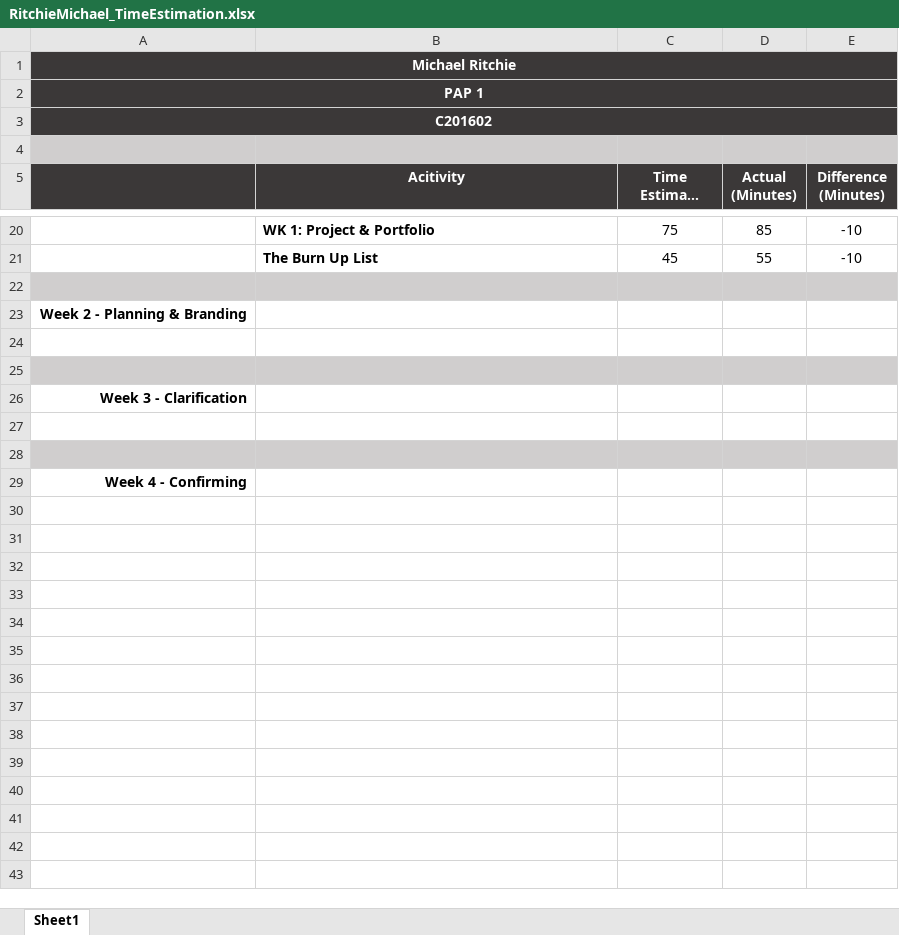
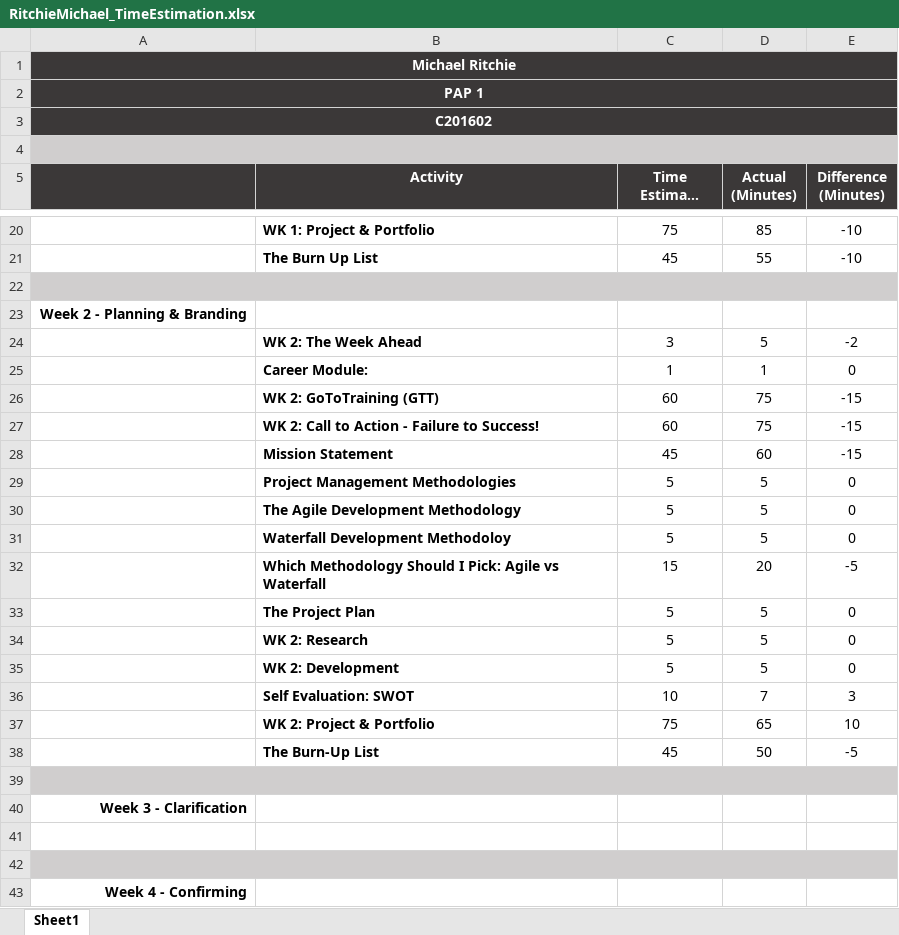
Before and after one commit to RomaRitchie/Ritchie_Michael_2_Portfolio, an Excel workbook: logs/RitchieMichael_TimeEstimation.xlsx, sheet Sheet1, drawn as a sheet; only a part is shown, gaps mark what is left out; long unchanged cells end in …; values as stored, in another font and other column widths than the file's, no borders; addresses are those after the commit; the diff covers the shown part only; the diff names each change by its address in the sheet, - before the commit and + after, or states it on an @@ line.

```diff
--- a/logs/RitchieMichael_TimeEstimation.xlsx (sheet Sheet1)
+++ b/logs/RitchieMichael_TimeEstimation.xlsx (sheet Sheet1)
+A4:E4 merged
-B4:E4 fill: #D0CECE
+B4:E4 fill: none
-B5: Acitivity
+B5: Activity
+A22:E22 merged
-B22:E22 fill: #D0CECE
+B22:E22 fill: none
-row 24: (empty)
+row 24:  | WK 2: The Week Ahead | 3 | 5 | -2
+row 25:  | Career Module: | 1 | 1 | 0
+row 26:  | WK 2: GoToTraining (GTT) | 60 | 75 | -15
+row 27:  | WK 2: Call to Action - Failure to Success! | 60 | 75 | -15
+row 28:  | Mission Statement | 45 | 60 | -15
+row 29:  | Project Management Methodologies | 5 | 5 | 0
+row 30:  | The Agile Development Methodology | 5 | 5 | 0
+row 31:  | Waterfall Development Methodoloy | 5 | 5 | 0
+row 32:  | Which Methodology Should I Pick: Agile vs Waterfall | 15 | 20 | -5
+row 33:  | The Project Plan | 5 | 5 | 0
+row 34:  | WK 2: Research | 5 | 5 | 0
+row 35:  | WK 2: Development | 5 | 5 | 0
+row 36:  | Self Evaluation: SWOT | 10 | 7 | 3
+row 37:  | WK 2: Project & Portfolio | 75 | 65 | 10
+row 38:  | The Burn-Up List | 45 | 50 | -5
+A39:E39 merged
-B39:E39 fill: #D0CECE
+B39:E39 fill: none
+A42:E42 merged
-B42:E42 fill: #D0CECE
+B42:E42 fill: none
```
Also changed, not shown: 1 edited cell elsewhere in this sheet, 9 other files.
